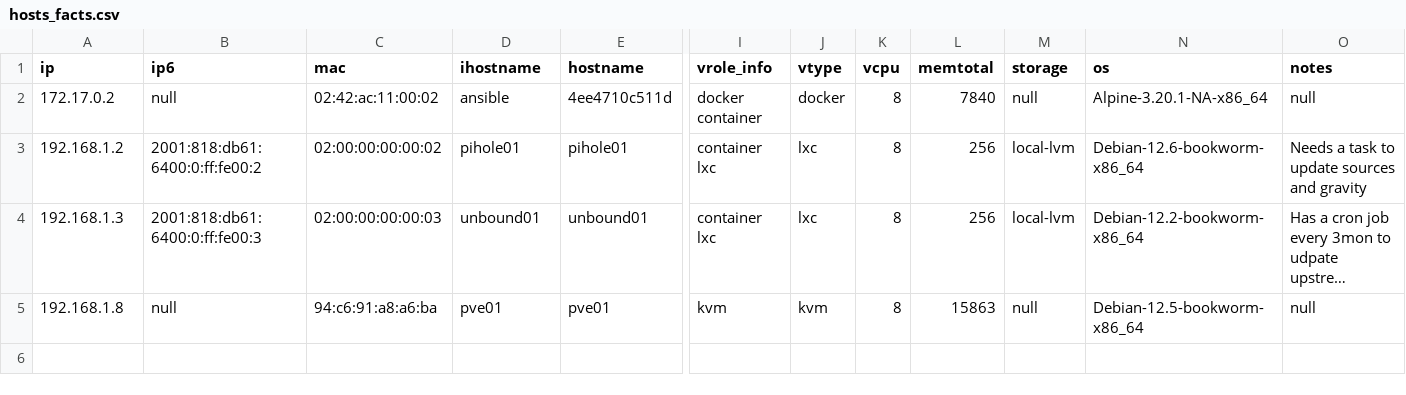
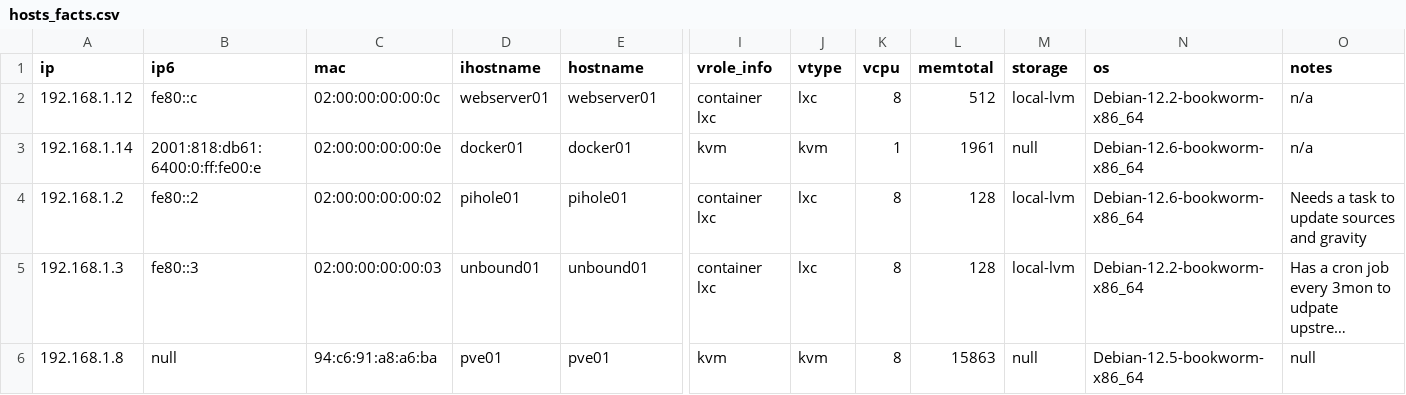
Before and after one commit to adelinofaria/homelab-iac-ansible, a CSV file: reports/hosts_facts.csv, drawn as a sheet; only a part is shown, gaps mark what is left out; long unchanged cells end in …; removed rows and columns are numbered as before the commit, all else as after; rows hold the shown columns only; the diff names each change by its address in the sheet, - before the commit and + after, or states it on an @@ line.

Commit message:
Generated report and created status.adelinofaria.me

```diff
--- a/reports/hosts_facts.csv
+++ b/reports/hosts_facts.csv
-row 2: 172.17.0.2 | null | 02:42:ac:11:00:02 | ansible | 4ee4710c511d | docker container | docker | 8 | 7840 | null | Alpine-3.20.1-NA-x86_64 | null
+row 2: 192.168.1.12 | fe80::c | 02:00:00:00:00:0c | webserver01 | webserver01 | container lxc | lxc | 8 | 512 | local-lvm | Debian-12.2-bookworm-x86_64 | n/a
+row 3: 192.168.1.14 | 2001:818:db61:6400:0:ff:fe00:e | 02:00:00:00:00:0e | docker01 | docker01 | kvm | kvm | 1 | 1961 | null | Debian-12.6-bookworm-x86_64 | n/a
-B4 (ip6): 2001:818:db61:6400:0:ff:fe00:2
+B4 (ip6): fe80::2
-L4:L5 (memtotal): 256
+L4:L5 (memtotal): 128
-B5 (ip6): 2001:818:db61:6400:0:ff:fe00:3
+B5 (ip6): fe80::3
```
Also changed, not shown: 4 other files.
